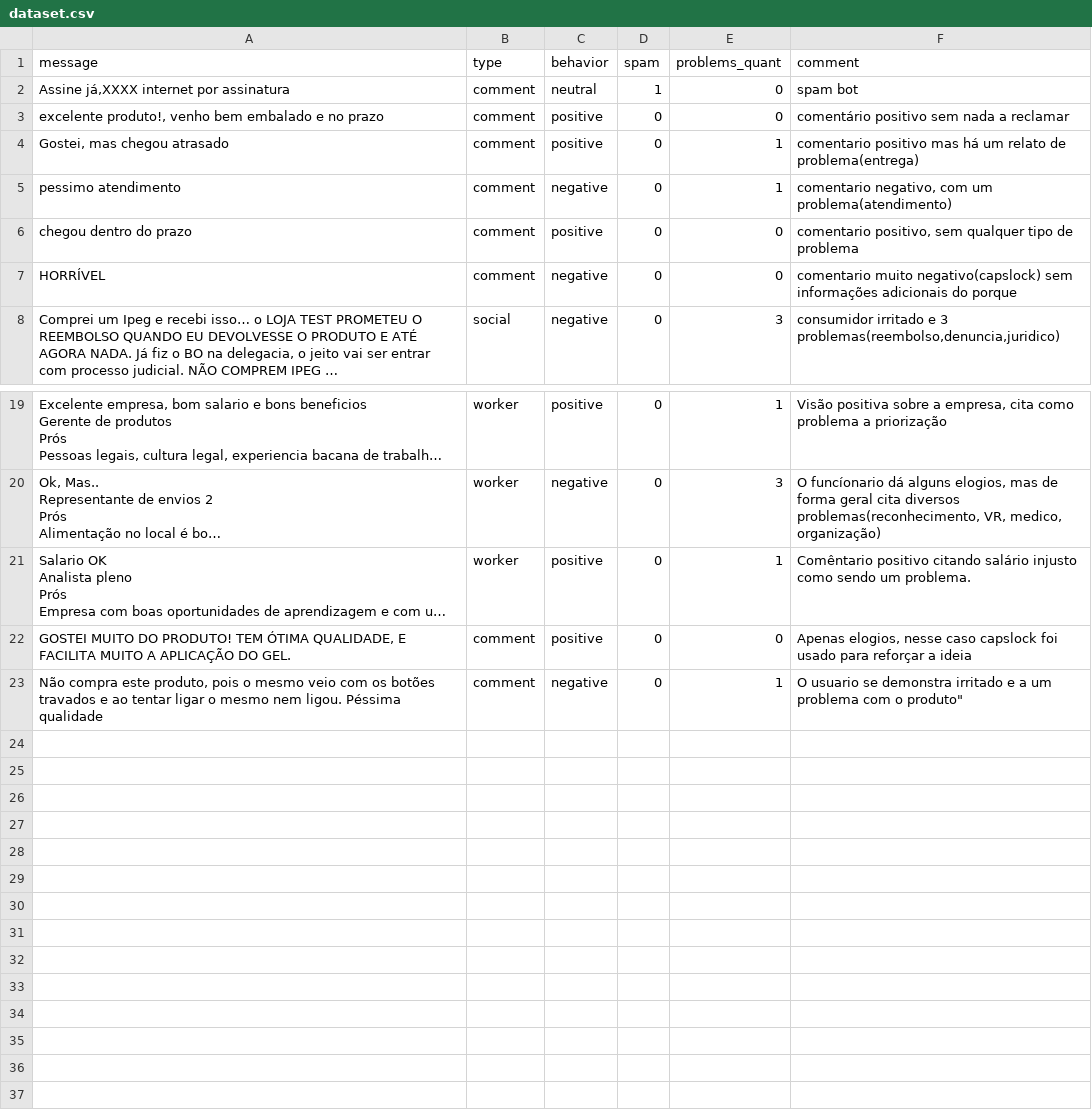
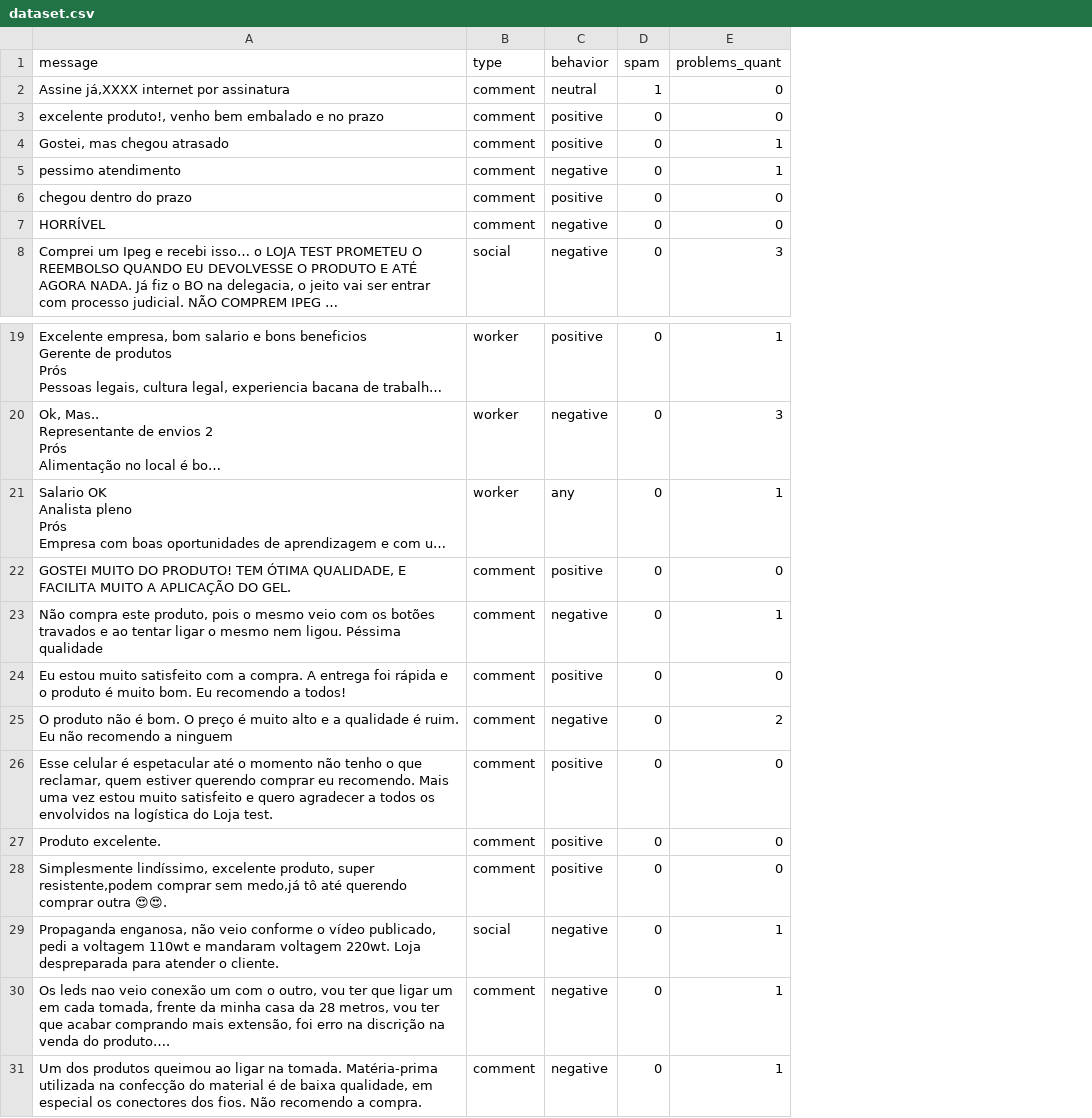
Before and after one commit to danixt1/comment-analysis, a CSV file: src/datasets/dataset.csv, drawn as a sheet; only a part is shown, gaps mark what is left out; long unchanged cells end in …; removed rows and columns are numbered as before the commit, all else as after; the diff names each change by its address in the sheet, - before the commit and + after, or states it on an @@ line.

Commit message:
:sparkles: enchance: more test data, removed comments part.

```diff
--- a/src/datasets/dataset.csv
+++ b/src/datasets/dataset.csv
-column F (comment), rows 2-8: spam bot | comentário positivo sem nada a reclamar | comentario positivo mas há um relato de problema(entrega) | comentario negativo, com um problema(atendimento) | comentario positivo, sem qualquer tipo de problema | comentario muito negativo(capslock) sem informações adicionais do porque | consumidor irritado e 3 problemas(reembolso,denuncia,juridico); rows 19-23: Visão positiva sobre a empresa, cita como problema a priorização | O funcíonario dá alguns elogios, mas de forma geral cita diversos problemas(reconhecimento, VR, medico, organização) | Comêntario positivo citando salário injusto como sendo um problema. | Apenas elogios, nesse caso capslock foi usado para reforçar a ideia | O usuario se demonstra irritado e a um problema com o produto"
-C21 (behavior): positive
+C21 (behavior): any
+row 24: Eu estou muito satisfeito com a compra. A entrega foi rápida e o produto é muito bom. Eu recomendo a todos! | comment | positive | 0 | 0
+row 25: O produto não é bom. O preço é muito alto e a qualidade é ruim. Eu não recomendo a ninguem | comment | negative | 0 | 2
+row 26: Esse celular é espetacular até o momento não tenho o que reclamar, quem estiver querendo comprar eu recomendo. Mais uma vez estou muito satisfeito e quero agradecer a todos os envolvidos na logística do Loja test. | comment | positive | 0 | 0
+row 27: Produto excelente. | comment | positive | 0 | 0
+row 28: Simplesmente lindíssimo, excelente produto, super resistente,podem comprar sem medo,já tô até querendo comprar outra 😍😍. | comment | positive | 0 | 0
+row 29: Propaganda enganosa, não veio conforme o vídeo publicado, pedi a voltagem 110wt e mandaram voltagem 220wt. Loja despreparada para atender o cliente. | social | negative | 0 | 1
+row 30: Os leds nao veio conexão um com o outro, vou ter que ligar um em cada tomada, frente da minha casa da 28 metros, vou ter que acabar comprando mais extensão, foi erro na discrição na venda do produto…. | comment | negative | 0 | 1
+row 31: Um dos produtos queimou ao ligar na tomada. Matéria-prima utilizada na confecção do material é de baixa qualidade, em especial os conectores dos fios. Não recomendo a compra. | comment | negative | 0 | 1
```
